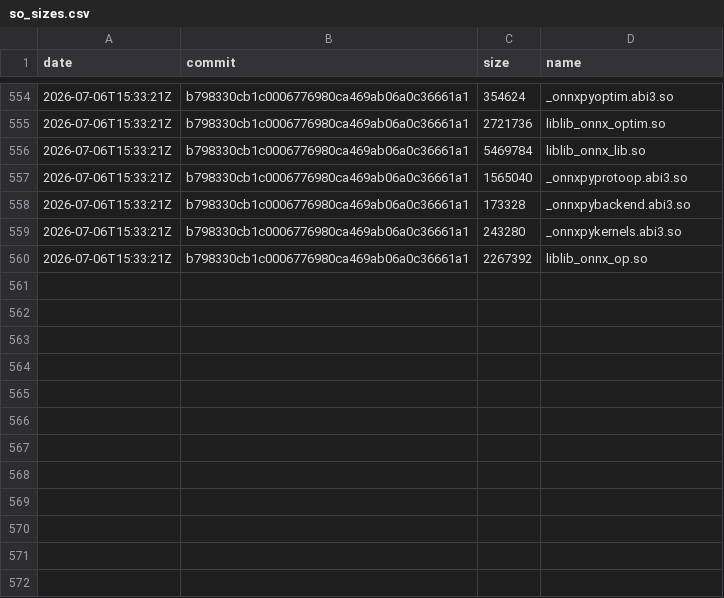
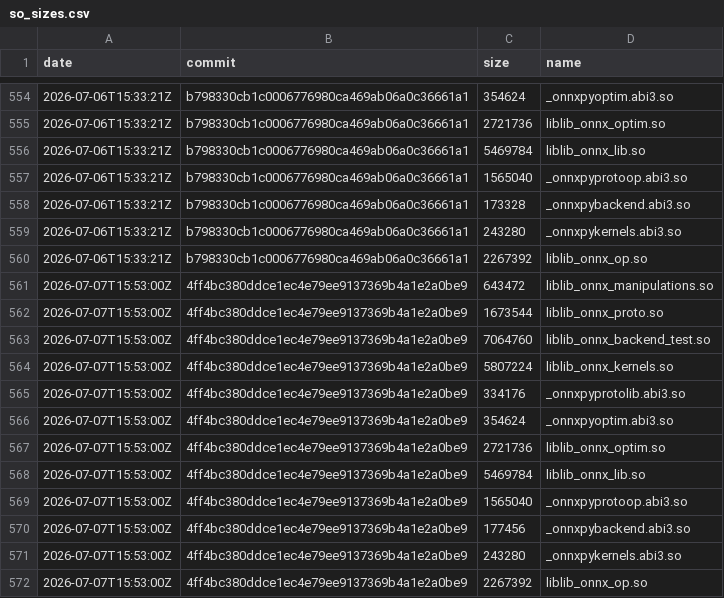
Before and after one commit to xadupre/xadupre.github.io, a CSV file: cache_data/onnx-light/so_sizes.csv, drawn as a sheet; only a part is shown, gaps mark what is left out; the diff names each change by its address in the sheet, - before the commit and + after, or states it on an @@ line.

```diff
--- a/cache_data/onnx-light/so_sizes.csv
+++ b/cache_data/onnx-light/so_sizes.csv
+row 561: 2026-07-07T15:53:00Z | 4ff4bc380ddce1ec4e79ee9137369b4a1e2a0be9 | 643472 | liblib_onnx_manipulations.so
+row 562: 2026-07-07T15:53:00Z | 4ff4bc380ddce1ec4e79ee9137369b4a1e2a0be9 | 1673544 | liblib_onnx_proto.so
+row 563: 2026-07-07T15:53:00Z | 4ff4bc380ddce1ec4e79ee9137369b4a1e2a0be9 | 7064760 | liblib_onnx_backend_test.so
+row 564: 2026-07-07T15:53:00Z | 4ff4bc380ddce1ec4e79ee9137369b4a1e2a0be9 | 5807224 | liblib_onnx_kernels.so
+row 565: 2026-07-07T15:53:00Z | 4ff4bc380ddce1ec4e79ee9137369b4a1e2a0be9 | 334176 | _onnxpyprotolib.abi3.so
+row 566: 2026-07-07T15:53:00Z | 4ff4bc380ddce1ec4e79ee9137369b4a1e2a0be9 | 354624 | _onnxpyoptim.abi3.so
+row 567: 2026-07-07T15:53:00Z | 4ff4bc380ddce1ec4e79ee9137369b4a1e2a0be9 | 2721736 | liblib_onnx_optim.so
+row 568: 2026-07-07T15:53:00Z | 4ff4bc380ddce1ec4e79ee9137369b4a1e2a0be9 | 5469784 | liblib_onnx_lib.so
+row 569: 2026-07-07T15:53:00Z | 4ff4bc380ddce1ec4e79ee9137369b4a1e2a0be9 | 1565040 | _onnxpyprotoop.abi3.so
+row 570: 2026-07-07T15:53:00Z | 4ff4bc380ddce1ec4e79ee9137369b4a1e2a0be9 | 177456 | _onnxpybackend.abi3.so
+row 571: 2026-07-07T15:53:00Z | 4ff4bc380ddce1ec4e79ee9137369b4a1e2a0be9 | 243280 | _onnxpykernels.abi3.so
+row 572: 2026-07-07T15:53:00Z | 4ff4bc380ddce1ec4e79ee9137369b4a1e2a0be9 | 2267392 | liblib_onnx_op.so
```
Also changed, not shown: cache_data/onnx-light/loc.csv, cache_data/onnx-light/wheel_sizes.csv, 2 other files.
